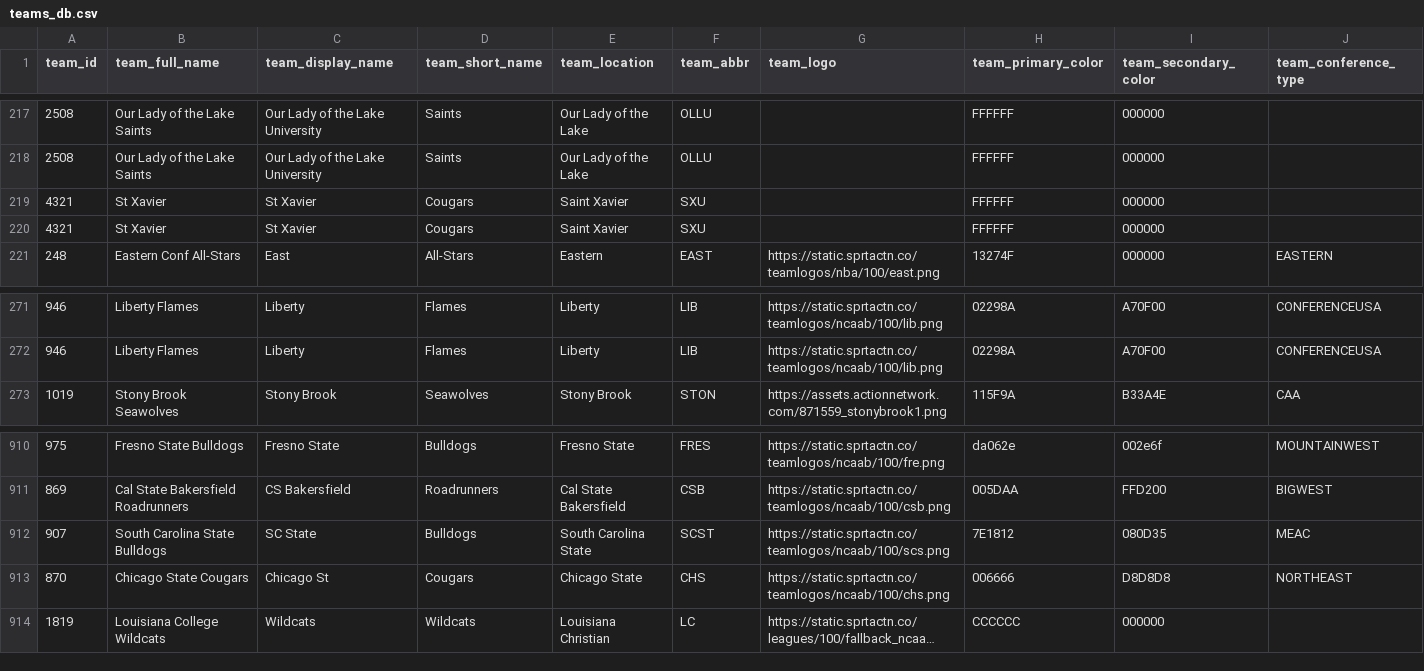
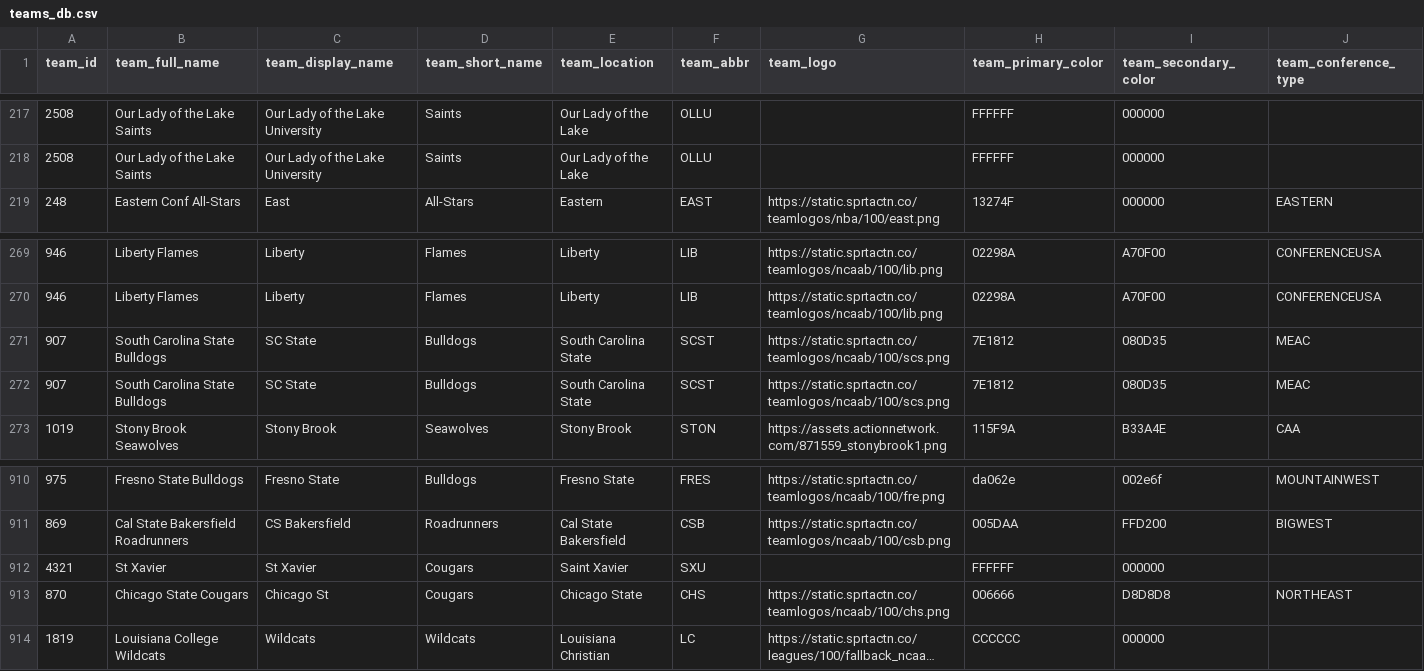
Before and after one commit to aaroncolesmith/data_action_network_clean, a CSV file: data/teams_db.csv, drawn as a sheet; only a part is shown, gaps mark what is left out; long unchanged cells end in …; removed rows and columns are numbered as before the commit, all else as after; rows hold the shown columns only; the diff names each change by its address in the sheet, - before the commit and + after, or states it on an @@ line.

Commit message:
Update data

```diff
--- a/data/teams_db.csv
+++ b/data/teams_db.csv
-row 219: 4321 | St Xavier | St Xavier | Cougars | Saint Xavier | SXU |  | FFFFFF | 000000
-row 220: 4321 | St Xavier | St Xavier | Cougars | Saint Xavier | SXU |  | FFFFFF | 000000
+row 271: 907 | South Carolina State Bulldogs | SC State | Bulldogs | South Carolina State | SCST | https://static.sprtactn.co/teamlogos/ncaab/100/scs.png | 7E1812 | 080D35 | MEAC
+row 272: 907 | South Carolina State Bulldogs | SC State | Bulldogs | South Carolina State | SCST | https://static.sprtactn.co/teamlogos/ncaab/100/scs.png | 7E1812 | 080D35 | MEAC
-row 912: 907 | South Carolina State Bulldogs | SC State | Bulldogs | South Carolina State | SCST | https://static.sprtactn.co/teamlogos/ncaab/100/scs.png | 7E1812 | 080D35 | MEAC
+row 912: 4321 | St Xavier | St Xavier | Cougars | Saint Xavier | SXU |  | FFFFFF | 000000
```
Also changed, not shown: 5 other files.
